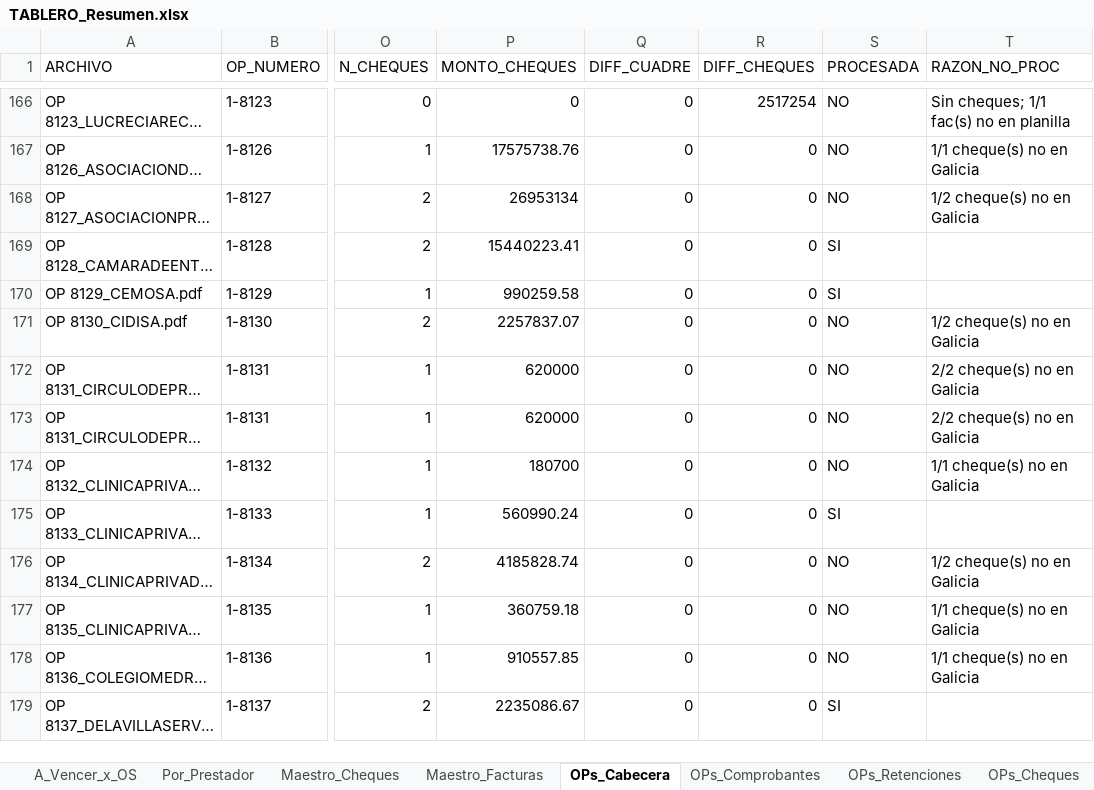
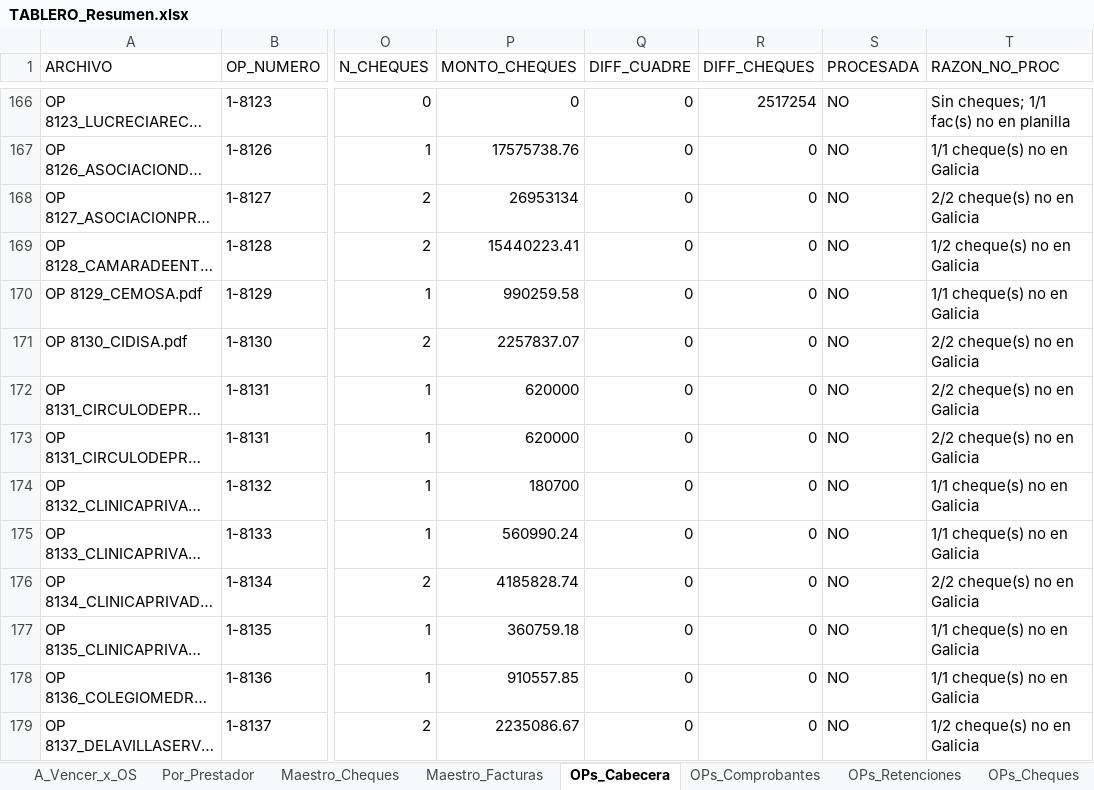
Before and after one commit to francolunaklick-web/GRIFFTABLEROS, an Excel workbook: cuentas_a_pagar/TABLERO_Resumen.xlsx, sheet OPs_Cabecera, drawn as a sheet; only a part is shown, gaps mark what is left out; long unchanged cells end in …; values as stored, in another font and other column widths than the file's, no borders; the diff covers the shown part only; the diff names each change by its address in the sheet, - before the commit and + after, or states it on an @@ line.

Commit message:
Actualizar cheques

```diff
--- a/cuentas_a_pagar/TABLERO_Resumen.xlsx (sheet OPs_Cabecera)
+++ b/cuentas_a_pagar/TABLERO_Resumen.xlsx (sheet OPs_Cabecera)
-T168 (RAZON_NO_PROC): 1/2 cheque(s) no en Galicia
+T168 (RAZON_NO_PROC): 2/2 cheque(s) no en Galicia
-S169:S170 (PROCESADA): SI
+S169:S170 (PROCESADA): NO
-T169 (RAZON_NO_PROC): (empty)
+T169 (RAZON_NO_PROC): 1/2 cheque(s) no en Galicia
-T170 (RAZON_NO_PROC): (empty)
+T170 (RAZON_NO_PROC): 1/1 cheque(s) no en Galicia
-T171 (RAZON_NO_PROC): 1/2 cheque(s) no en Galicia
+T171 (RAZON_NO_PROC): 2/2 cheque(s) no en Galicia
-S175 (PROCESADA): SI
+S175 (PROCESADA): NO
-T175 (RAZON_NO_PROC): (empty)
+T175 (RAZON_NO_PROC): 1/1 cheque(s) no en Galicia
-T176 (RAZON_NO_PROC): 1/2 cheque(s) no en Galicia
+T176 (RAZON_NO_PROC): 2/2 cheque(s) no en Galicia
-S179 (PROCESADA): SI
+S179 (PROCESADA): NO
-T179 (RAZON_NO_PROC): (empty)
+T179 (RAZON_NO_PROC): 1/2 cheque(s) no en Galicia
```
Also changed, not shown: 74 edited cells elsewhere in this sheet, sheet Maestro_Cheques, sheet Por_Prestador, sheet A_Vencer_x_OS, estado_resultado/TABLERO_Resumen.xlsx, flujo_bancario/TABLERO_Resumen.xlsx, 15 other files.
